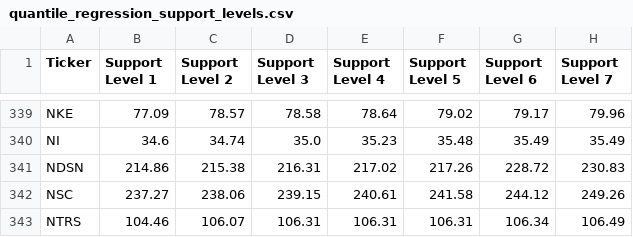
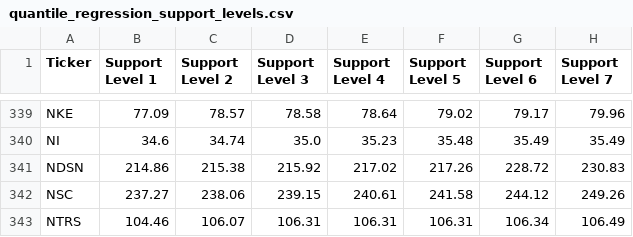
Before and after one commit to sparcus-technologies/deepsupp, a CSV file: predictions/quantile_regression_support_levels.csv, drawn as a sheet; only a part is shown, gaps mark what is left out.

```diff
--- a/predictions/quantile_regression_support_levels.csv
+++ b/predictions/quantile_regression_support_levels.csv
@@ -340,3 +340,3 @@ NKE,77.09,78.57,78.58,78.64,79.02,79.17,79.96
 NI,34.6,34.74,35.0,35.23,35.48,35.49,35.49
-NDSN,214.86,215.38,216.31,217.02,217.26,228.72,230.83
+NDSN,214.86,215.38,215.92,217.02,217.26,228.72,230.83
 NSC,237.27,238.06,239.15,240.61,241.58,244.12,249.26
```
Also changed, not shown: 8 other files.
